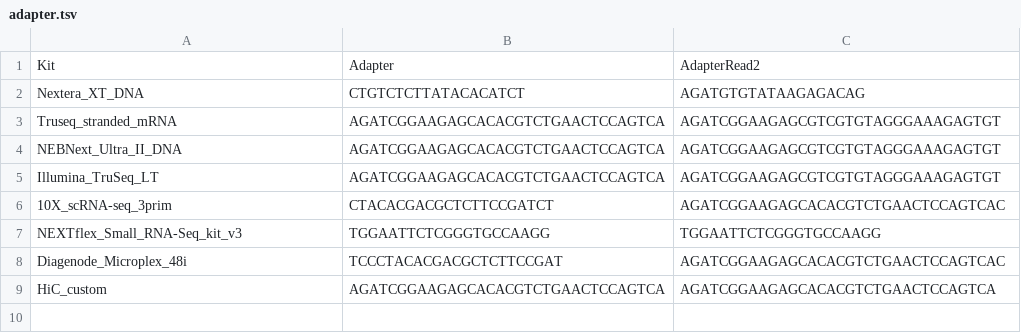
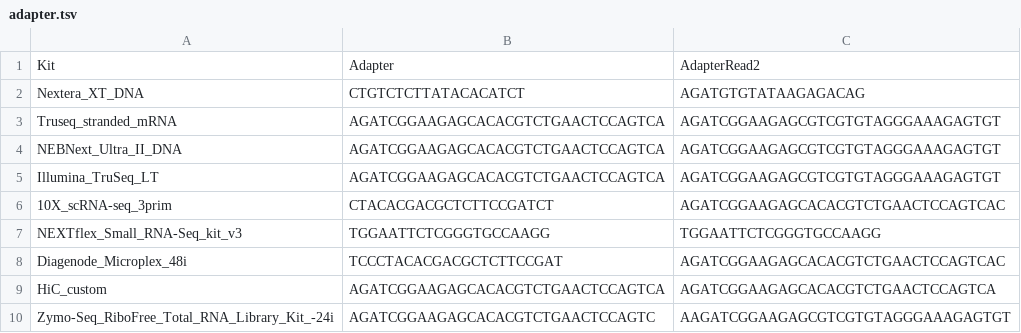
Before and after one commit to guillaumecharbonnier/mw-lib, a TSV file: src/snakemake/tables/adapter.tsv, drawn as a sheet; the diff names each change by its address in the sheet, - before the commit and + after, or states it on an @@ line.

Commit message:
changes in cellranger and bcl2fastq after new samplesheet generation method. Add Zymo kit to adapter.tsv

```diff
--- a/src/snakemake/tables/adapter.tsv
+++ b/src/snakemake/tables/adapter.tsv
+row 10: Zymo-Seq_RiboFree_Total_RNA_Library_Kit_-24i | AGATCGGAAGAGCACACGTCTGAACTCCAGTC | AAGATCGGAAGAGCGTCGTGTAGGGAAAGAGTGT
```
Also changed, not shown: 2 other files.
